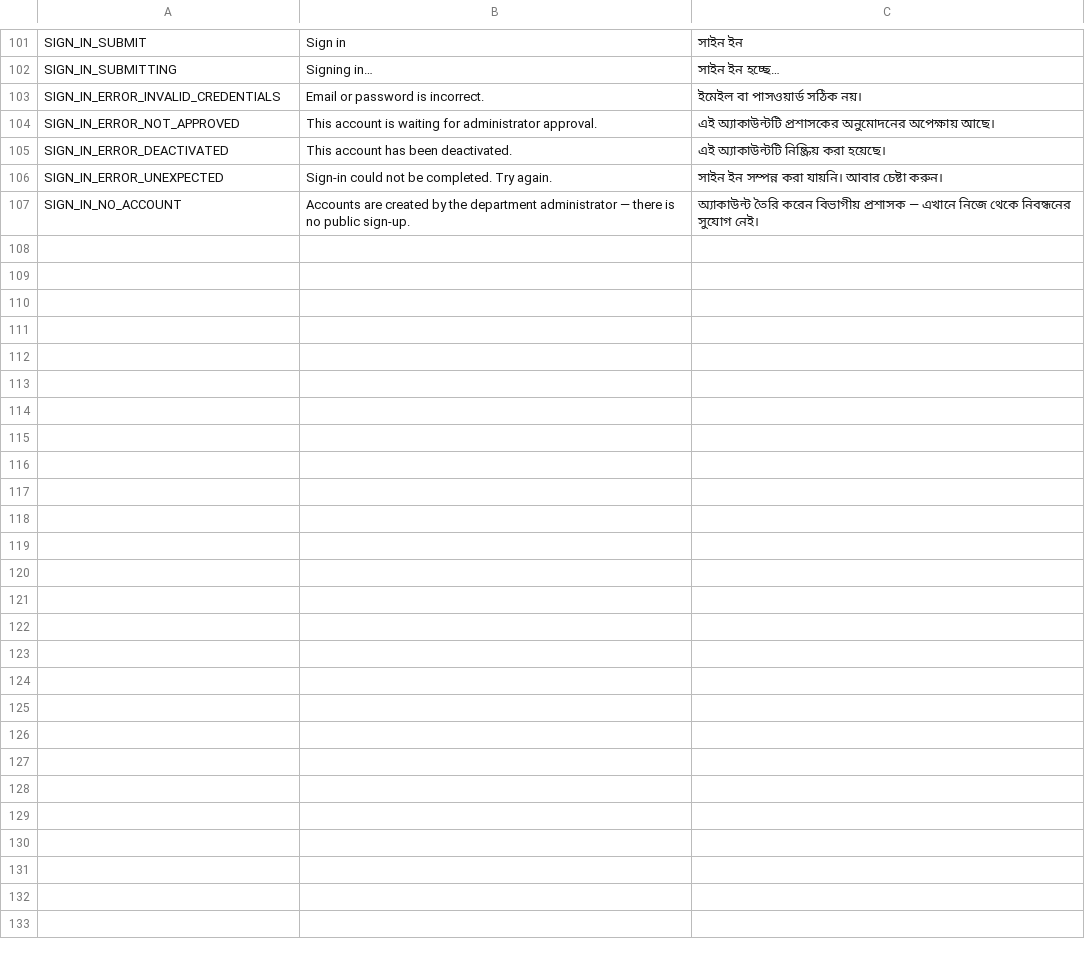
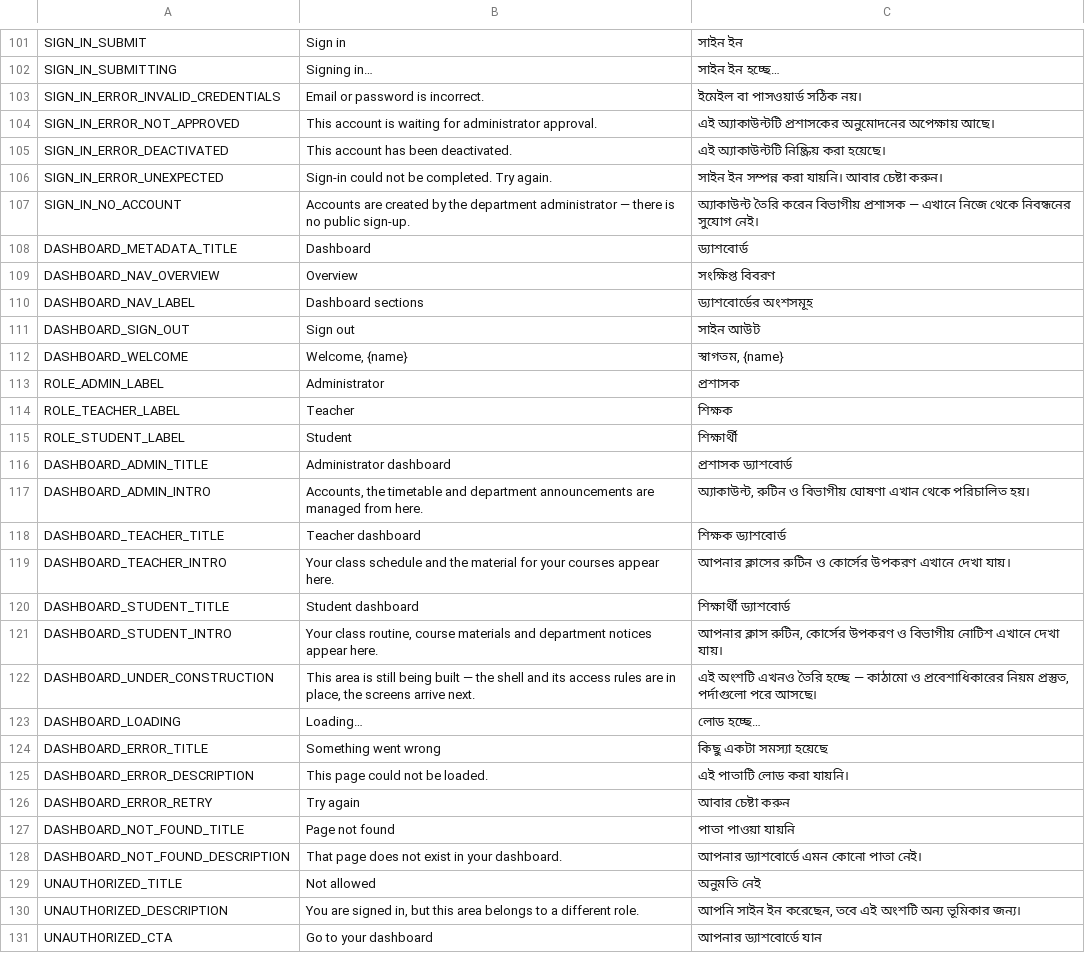
Before and after one commit to ImtiazAkib/academic-workflow-synchronization-system, a CSV file: l10n/l10n.csv, drawn as a sheet; only a part is shown, gaps mark what is left out; the diff names each change by its address in the sheet, - before the commit and + after, or states it on an @@ line.

Commit message:
feat: implement initial project structure with dashboard, auth, and internationalization support

```diff
--- a/l10n/l10n.csv
+++ b/l10n/l10n.csv
+row 108: DASHBOARD_METADATA_TITLE | Dashboard | ড্যাশবোর্ড
+row 109: DASHBOARD_NAV_OVERVIEW | Overview | সংক্ষিপ্ত বিবরণ
+row 110: DASHBOARD_NAV_LABEL | Dashboard sections | ড্যাশবোর্ডের অংশসমূহ
+row 111: DASHBOARD_SIGN_OUT | Sign out | সাইন আউট
+row 112: DASHBOARD_WELCOME | Welcome, {name} | স্বাগতম, {name}
+row 113: ROLE_ADMIN_LABEL | Administrator | প্রশাসক
+row 114: ROLE_TEACHER_LABEL | Teacher | শিক্ষক
+row 115: ROLE_STUDENT_LABEL | Student | শিক্ষার্থী
+row 116: DASHBOARD_ADMIN_TITLE | Administrator dashboard | প্রশাসক ড্যাশবোর্ড
+row 117: DASHBOARD_ADMIN_INTRO | Accounts, the timetable and department announcements are managed from here. | অ্যাকাউন্ট, রুটিন ও বিভাগীয় ঘোষণা এখান থেকে পরিচালিত হয়।
+row 118: DASHBOARD_TEACHER_TITLE | Teacher dashboard | শিক্ষক ড্যাশবোর্ড
+row 119: DASHBOARD_TEACHER_INTRO | Your class schedule and the material for your courses appear here. | আপনার ক্লাসের রুটিন ও কোর্সের উপকরণ এখানে দেখা যায়।
+row 120: DASHBOARD_STUDENT_TITLE | Student dashboard | শিক্ষার্থী ড্যাশবোর্ড
+row 121: DASHBOARD_STUDENT_INTRO | Your class routine, course materials and department notices appear here. | আপনার ক্লাস রুটিন, কোর্সের উপকরণ ও বিভাগীয় নোটিশ এখানে দেখা যায়।
+row 122: DASHBOARD_UNDER_CONSTRUCTION | This area is still being built — the shell and its access rules are in place, the screens arrive next. | এই অংশটি এখনও তৈরি হচ্ছে — কাঠামো ও প্রবেশাধিকারের নিয়ম প্রস্তুত, পর্দাগুলো পরে আসছে।
+row 123: DASHBOARD_LOADING | Loading… | লোড হচ্ছে…
+row 124: DASHBOARD_ERROR_TITLE | Something went wrong | কিছু একটা সমস্যা হয়েছে
+row 125: DASHBOARD_ERROR_DESCRIPTION | This page could not be loaded. | এই পাতাটি লোড করা যায়নি।
+row 126: DASHBOARD_ERROR_RETRY | Try again | আবার চেষ্টা করুন
+row 127: DASHBOARD_NOT_FOUND_TITLE | Page not found | পাতা পাওয়া যায়নি
+row 128: DASHBOARD_NOT_FOUND_DESCRIPTION | That page does not exist in your dashboard. | আপনার ড্যাশবোর্ডে এমন কোনো পাতা নেই।
+row 129: UNAUTHORIZED_TITLE | Not allowed | অনুমতি নেই
+row 130: UNAUTHORIZED_DESCRIPTION | You are signed in, but this area belongs to a different role. | আপনি সাইন ইন করেছেন, তবে এই অংশটি অন্য ভূমিকার জন্য।
+row 131: UNAUTHORIZED_CTA | Go to your dashboard | আপনার ড্যাশবোর্ডে যান
```
Also changed, not shown: 59 other files.
